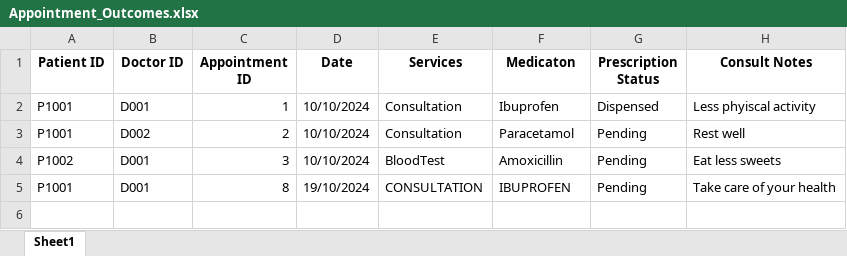
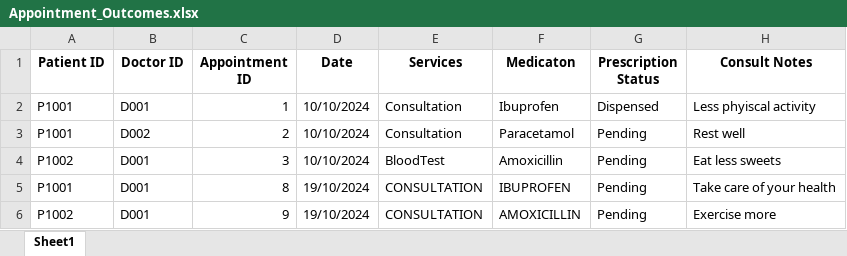
Before and after one commit to theresatree/SC2002, an Excel workbook: sc2002/src/main/resources/Appointment_Outcomes.xlsx, sheet Sheet1, drawn as a sheet; values as stored, in another font and other column widths than the file's, no borders; the diff names each change by its address in the sheet, - before the commit and + after, or states it on an @@ line.

```diff
--- a/sc2002/src/main/resources/Appointment_Outcomes.xlsx (sheet Sheet1)
+++ b/sc2002/src/main/resources/Appointment_Outcomes.xlsx (sheet Sheet1)
+row 6: P1002 | D001 | 9 | 19/10/2024 | CONSULTATION | AMOXICILLIN | Pending | Exercise more
```
Also changed, not shown: sc2002/src/main/resources/Appointment.xlsx, sc2002/src/main/resources/Patient_Diagnoses.xlsx, 24 other files.
